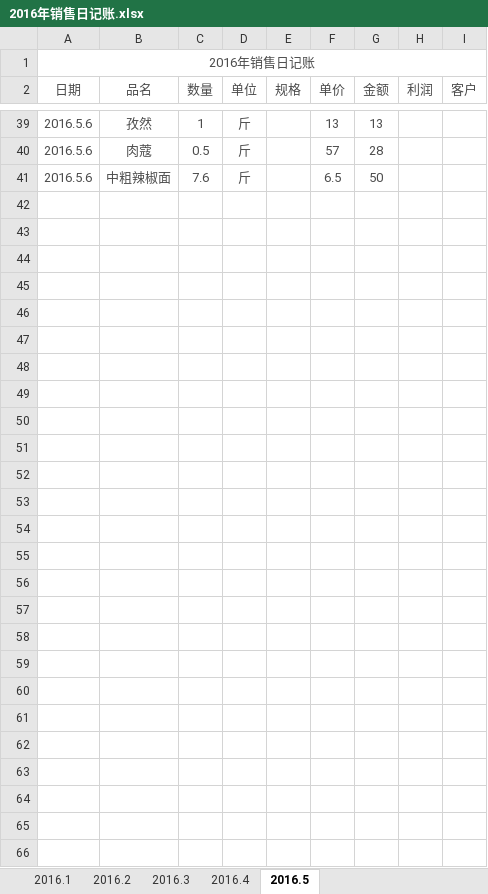
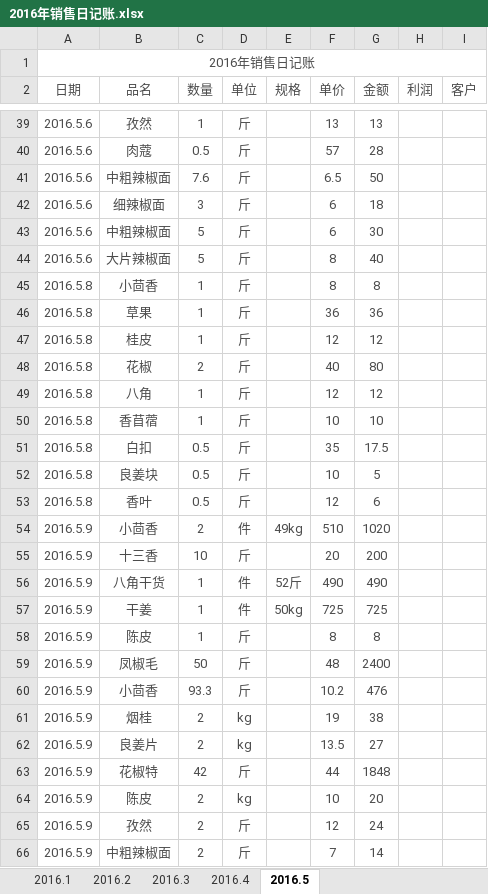
Before and after one commit to zhoukunwei/learngit, an Excel workbook: 2016年销售日记账.xlsx, sheet 2016.5, drawn as a sheet; only a part is shown, gaps mark what is left out; values as stored, in another font and other column widths than the file's, no borders; the diff names each change by its address in the sheet, - before the commit and + after, or states it on an @@ line.

```diff
--- a/2016年销售日记账.xlsx (sheet 2016.5)
+++ b/2016年销售日记账.xlsx (sheet 2016.5)
+row 42: 2016.5.6 | 细辣椒面 | 3 | 斤 |  | 6 | 18
+row 43: 2016.5.6 | 中粗辣椒面 | 5 | 斤 |  | 6 | 30
+row 44: 2016.5.6 | 大片辣椒面 | 5 | 斤 |  | 8 | 40
+row 45: 2016.5.8 | 小茴香 | 1 | 斤 |  | 8 | 8
+row 46: 2016.5.8 | 草果 | 1 | 斤 |  | 36 | 36
+row 47: 2016.5.8 | 桂皮 | 1 | 斤 |  | 12 | 12
+row 48: 2016.5.8 | 花椒 | 2 | 斤 |  | 40 | 80
+row 49: 2016.5.8 | 八角 | 1 | 斤 |  | 12 | 12
+row 50: 2016.5.8 | 香苜蓿 | 1 | 斤 |  | 10 | 10
+row 51: 2016.5.8 | 白扣 | 0.5 | 斤 |  | 35 | 17.5
+row 52: 2016.5.8 | 良姜块 | 0.5 | 斤 |  | 10 | 5
+row 53: 2016.5.8 | 香叶 | 0.5 | 斤 |  | 12 | 6
+row 54: 2016.5.9 | 小茴香 | 2 | 件 | 49kg | 510 | 1020
+row 55: 2016.5.9 | 十三香 | 10 | 斤 |  | 20 | 200
+row 56: 2016.5.9 | 八角干货 | 1 | 件 | 52斤 | 490 | 490
+row 57: 2016.5.9 | 干姜 | 1 | 件 | 50kg | 725 | 725
+row 58: 2016.5.9 | 陈皮 | 1 | 斤 |  | 8 | 8
+row 59: 2016.5.9 | 凤椒毛 | 50 | 斤 |  | 48 | 2400
+row 60: 2016.5.9 | 小茴香 | 93.3 | 斤 |  | 10.2 | 476
+row 61: 2016.5.9 | 烟桂 | 2 | kg |  | 19 | 38
+row 62: 2016.5.9 | 良姜片 | 2 | kg |  | 13.5 | 27
+row 63: 2016.5.9 | 花椒特 | 42 | 斤 |  | 44 | 1848
+row 64: 2016.5.9 | 陈皮 | 2 | kg |  | 10 | 20
+row 65: 2016.5.9 | 孜然 | 2 | 斤 |  | 12 | 24
+row 66: 2016.5.9 | 中粗辣椒面 | 2 | 斤 |  | 7 | 14
```
Also changed, not shown: 1 other file.
